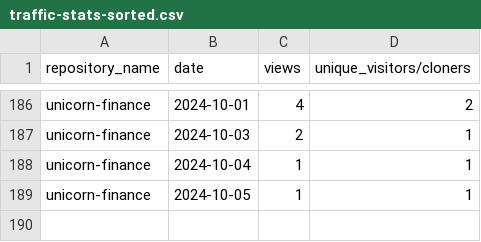
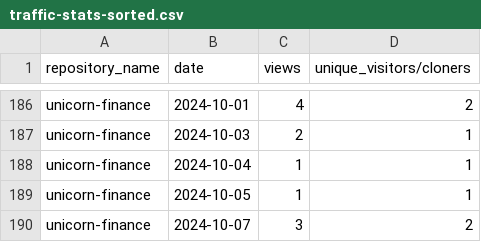
Before and after one commit to jpmorgan-payments/unicorn-finance, a CSV file: metrics/traffic-stats-sorted.csv, drawn as a sheet; only a part is shown, gaps mark what is left out; the diff names each change by its address in the sheet, - before the commit and + after, or states it on an @@ line.

```diff
--- a/metrics/traffic-stats-sorted.csv
+++ b/metrics/traffic-stats-sorted.csv
+row 190: unicorn-finance | 2024-10-07 | 3 | 2
```
Also changed, not shown: metrics/clone-stats-sorted.csv, metrics/clone-stats.csv, 3 other files.
